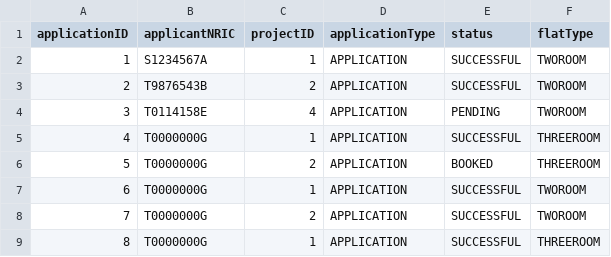
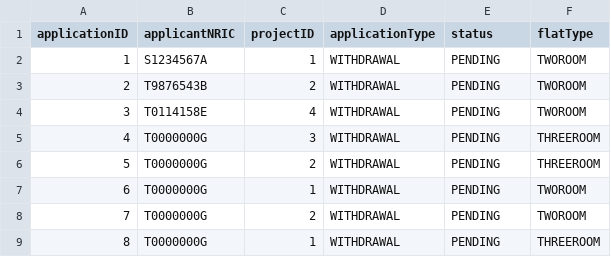
Before and after one commit to Zian00/SC2002-BTO, a CSV file: assets/BTOApplication.csv, drawn as a sheet.

Commit message:
[FIX] fix logic of : 1. manager can approve/reject the applications under his project. 2. withdrawal request status changed to SUCCESFUL and remain application type as WITHDRAWAL once approved.

```diff
--- a/assets/BTOApplication.csv
+++ b/assets/BTOApplication.csv
@@ -1,9 +1,9 @@
 applicationID,applicantNRIC,projectID,applicationType,status,flatType
-1,S1234567A,1,APPLICATION,SUCCESSFUL,TWOROOM
-2,T9876543B,2,APPLICATION,SUCCESSFUL,TWOROOM
-3,T0114158E,4,APPLICATION,PENDING,TWOROOM
-4,T0000000G,1,APPLICATION,SUCCESSFUL,THREEROOM
-5,T0000000G,2,APPLICATION,BOOKED,THREEROOM
-6,T0000000G,1,APPLICATION,SUCCESSFUL,TWOROOM
-7,T0000000G,2,APPLICATION,SUCCESSFUL,TWOROOM
-8,T0000000G,1,APPLICATION,SUCCESSFUL,THREEROOM
+1,S1234567A,1,WITHDRAWAL,PENDING,TWOROOM
+2,T9876543B,2,WITHDRAWAL,PENDING,TWOROOM
+3,T0114158E,4,WITHDRAWAL,PENDING,TWOROOM
+4,T0000000G,3,WITHDRAWAL,PENDING,THREEROOM
+5,T0000000G,2,WITHDRAWAL,PENDING,THREEROOM
+6,T0000000G,1,WITHDRAWAL,PENDING,TWOROOM
+7,T0000000G,2,WITHDRAWAL,PENDING,TWOROOM
+8,T0000000G,1,WITHDRAWAL,PENDING,THREEROOM
```
Also changed, not shown: 2 other files.
